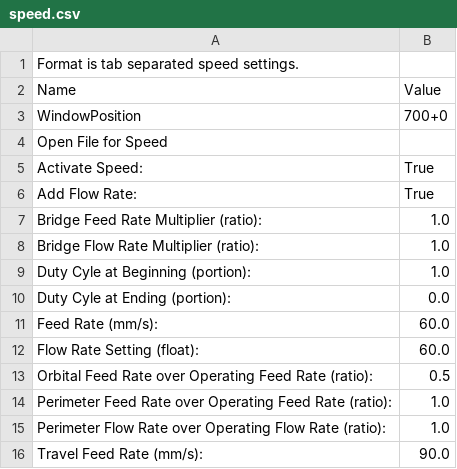
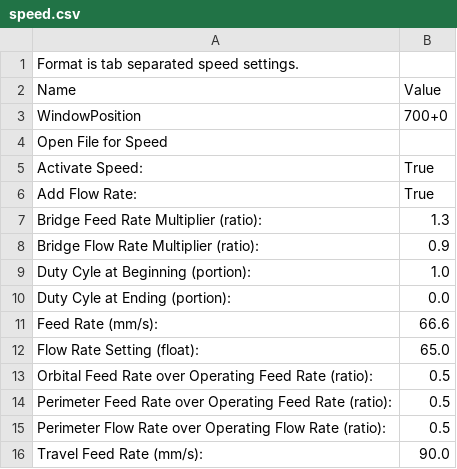
Before and after one commit to HelsinkiHacklab/Torsti, a CSV file: .skeinforge/profiles/extrusion/PLA/speed.csv, drawn as a sheet.

```diff
--- a/.skeinforge/profiles/extrusion/PLA/speed.csv
+++ b/.skeinforge/profiles/extrusion/PLA/speed.csv
@@ -6,11 +6,11 @@ Activate Speed:	True
 Add Flow Rate:	True
-Bridge Feed Rate Multiplier (ratio):	1.0
-Bridge Flow Rate Multiplier (ratio):	1.0
+Bridge Feed Rate Multiplier (ratio):	1.3
+Bridge Flow Rate Multiplier (ratio):	0.9
 Duty Cyle at Beginning (portion):	1.0
 Duty Cyle at Ending (portion):	0.0
-Feed Rate (mm/s):	60.0
-Flow Rate Setting (float):	60.0
+Feed Rate (mm/s):	66.6
+Flow Rate Setting (float):	65.0
 Orbital Feed Rate over Operating Feed Rate (ratio):	0.5
-Perimeter Feed Rate over Operating Feed Rate (ratio):	1.0
-Perimeter Flow Rate over Operating Flow Rate (ratio):	1.0
+Perimeter Feed Rate over Operating Feed Rate (ratio):	0.5
+Perimeter Flow Rate over Operating Flow Rate (ratio):	0.5
 Travel Feed Rate (mm/s):	90.0
```
Also changed, not shown: .skeinforge/profiles/extrusion/PLA/fill.csv, .skeinforge/profiles/skeinforge.csv, 3 other files.
